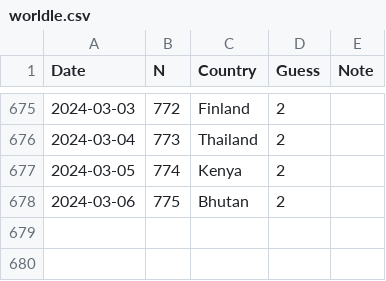
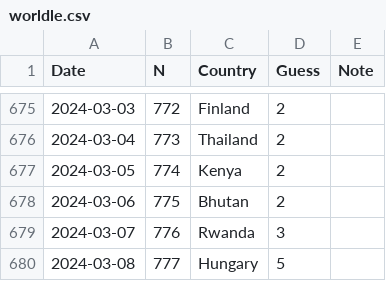
Before and after one commit to spkaluzny/mydata, a CSV file: data/worldle.csv, drawn as a sheet; only a part is shown, gaps mark what is left out.

Commit message:
Added new observation

```diff
--- a/data/worldle.csv
+++ b/data/worldle.csv
@@ -678 +678,3 @@ Date,N,Country,Guess,Note
 2024-03-06,775,Bhutan,2
+2024-03-07,776,Rwanda,3
+2024-03-08,777,Hungary,5
```
